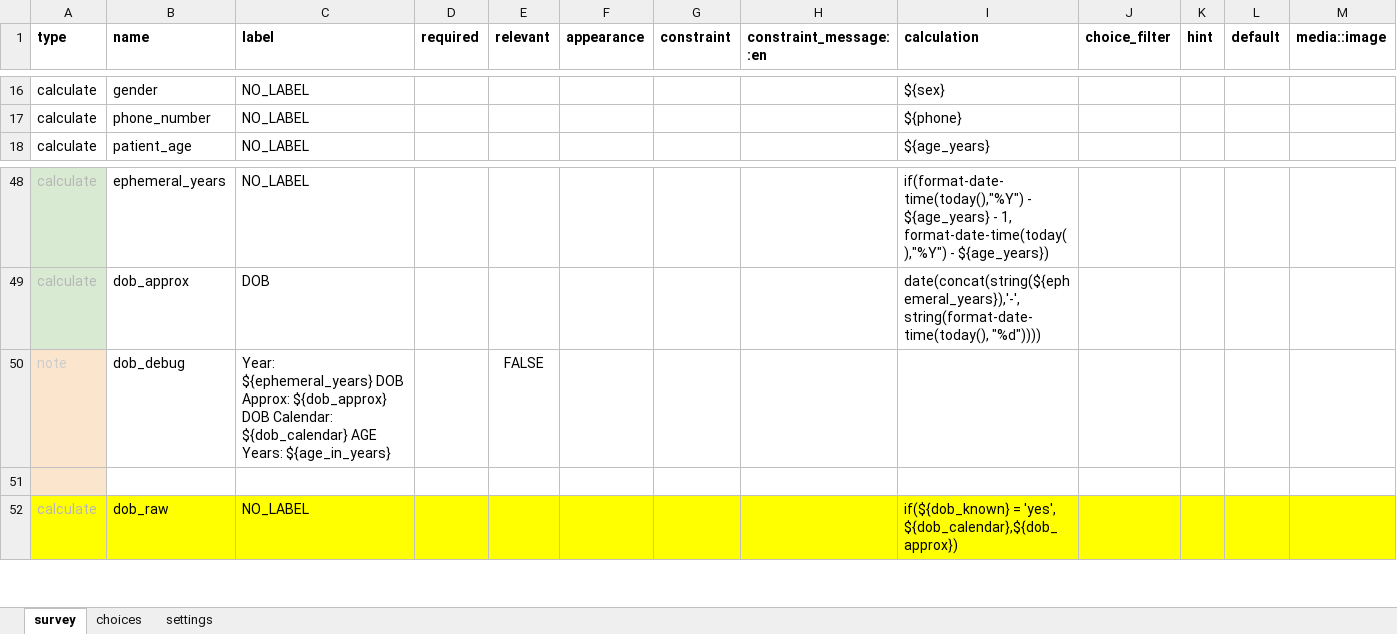
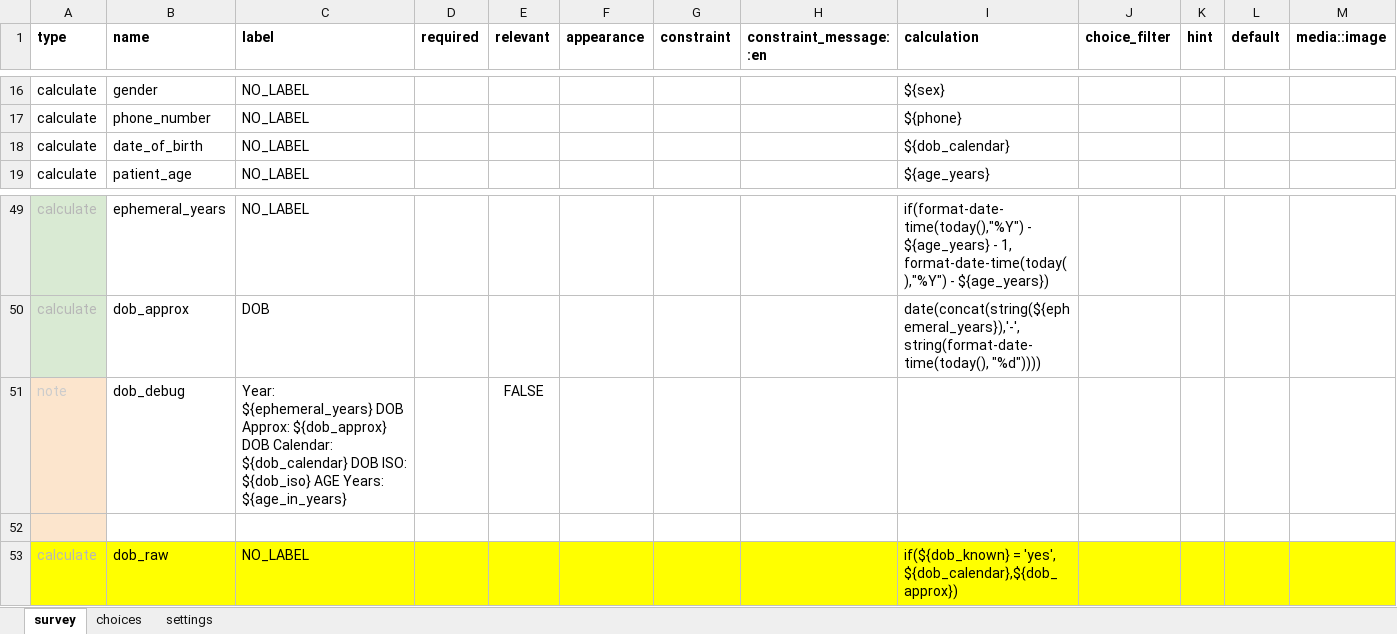
Before and after one commit to oyierp/Bodaboda_Test, an Excel workbook: config-boda-moh-ke-master/forms/app/suspected_case-edit.xlsx, sheet survey, drawn as a sheet; only a part is shown, gaps mark what is left out; values as stored, in another font and other column widths than the file's, no borders; conditional formats not drawn; addresses are those after the commit; rows hold the shown columns only; the diff names each change by its address in the sheet, - before the commit and + after, or states it on an @@ line.

```diff
--- a/config-boda-moh-ke-master/forms/app/suspected_case-edit.xlsx (sheet survey)
+++ b/config-boda-moh-ke-master/forms/app/suspected_case-edit.xlsx (sheet survey)
+row 18: calculate | date_of_birth | NO_LABEL |  |  |  |  |  | ${dob_calendar}
-C51 (label): …Calendar: ${dob_calendar} AGE Years:…
+C51 (label): …Calendar: ${dob_calendar} DOB ISO: ${dob_iso} AGE Years:…
```
Also changed, not shown: sheet settings, config-boda-moh-ke-master/forms/app/suspected_case-create.xlsx.
